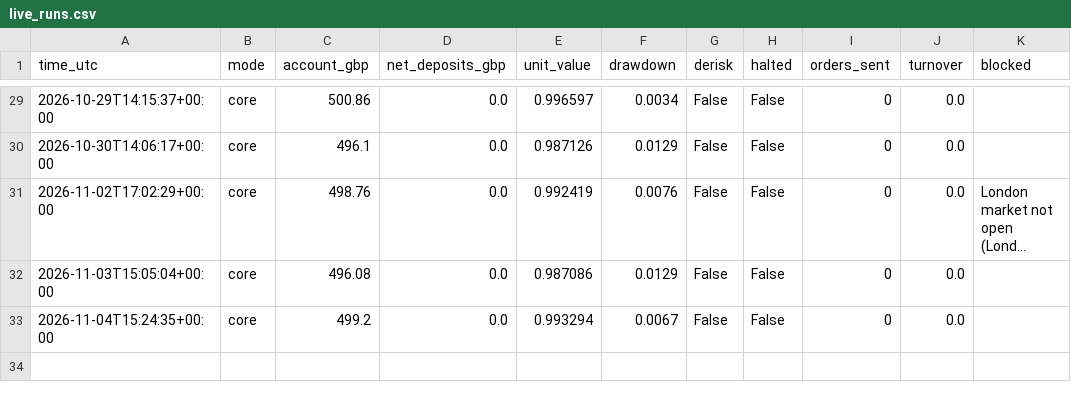
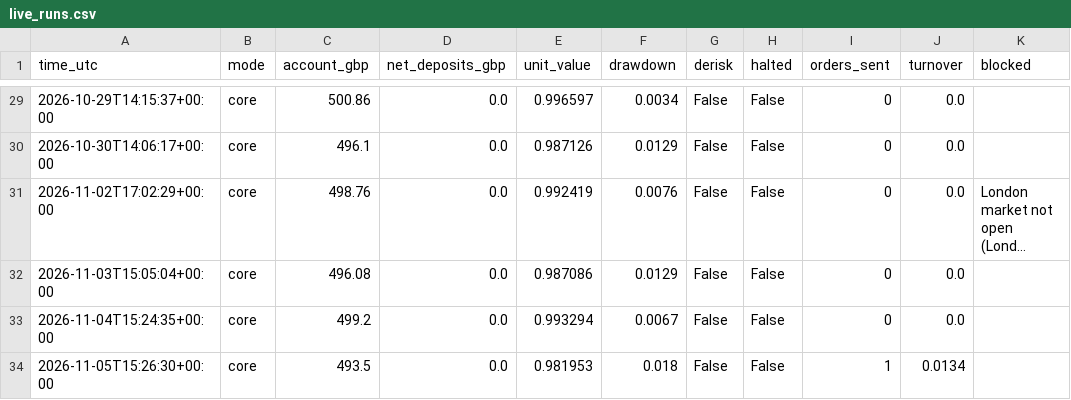
Before and after one commit to vladbrebe/isa-bot, a CSV file: state/live_runs.csv, drawn as a sheet; only a part is shown, gaps mark what is left out; long unchanged cells end in ….

```diff
--- a/state/live_runs.csv
+++ b/state/live_runs.csv
@@ -33 +33,2 @@ time_utc,mode,account_gbp,net_deposits_gbp,unit_value,drawdown,derisk,halted,ord
 2026-11-04T15:24:35+00:00,core,499.2,0.0,0.993294,0.0067,False,False,0,0.0,
+2026-11-05T15:26:30+00:00,core,493.5,0.0,0.981953,0.018,False,False,1,0.0134,
```
Also changed, not shown: 1 other file.
